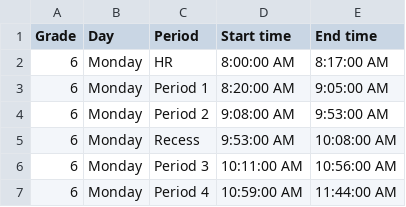
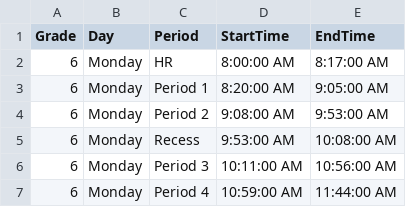
Before and after one commit to chapmanderek/chapmanderek.github.io, a CSV file: bell_schedule.csv, drawn as a sheet; only a part is shown.

Commit message:
Remove spaces from column names

```diff
--- a/bell_schedule.csv
+++ b/bell_schedule.csv
@@ -1,2 +1,2 @@
-Grade,Day,Period,Start time,End time
+Grade,Day,Period,StartTime,EndTime
 6,Monday,HR,8:00:00 AM,8:17:00 AM
```
Also changed, not shown: 1 other file.
